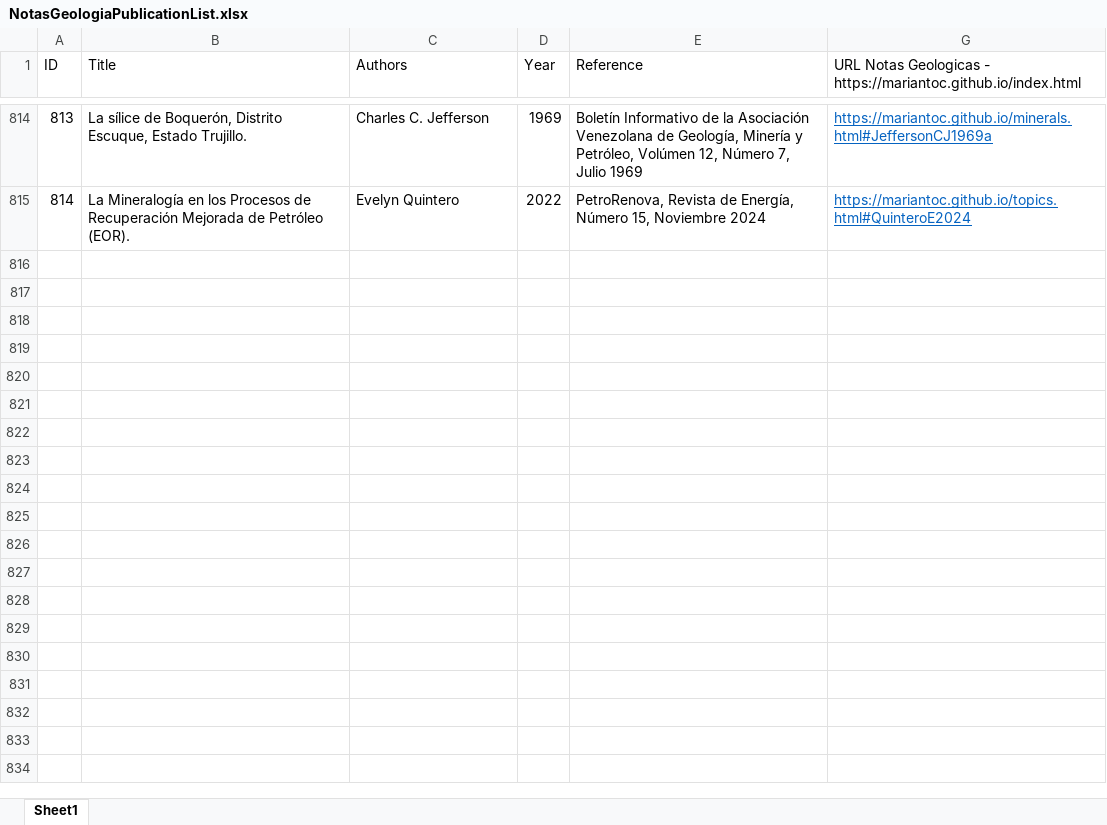
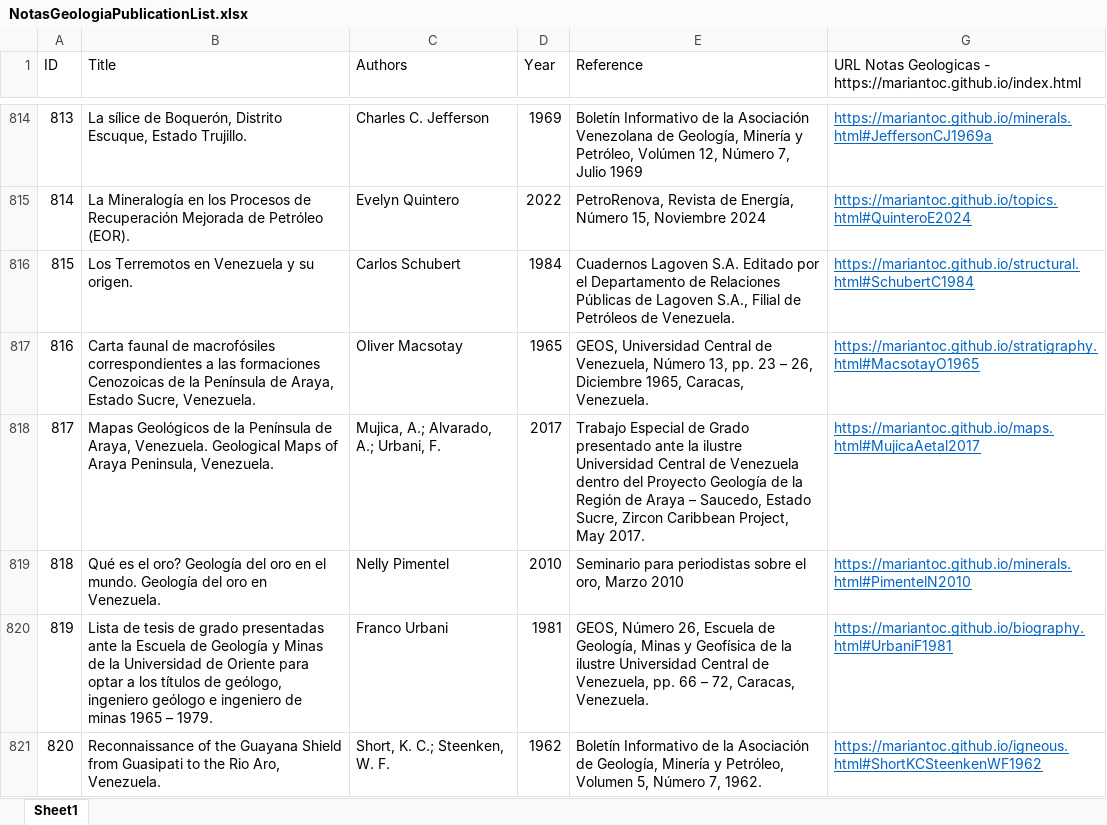
Before and after one commit to mariantoc/mariantoc.github.io, an Excel workbook: Resources/NotasGeologiaPublicationList.xlsx, sheet Sheet1, drawn as a sheet; only a part is shown, gaps mark what is left out; values as stored, in another font and other column widths than the file's, no borders; the diff names each change by its address in the sheet, - before the commit and + after, or states it on an @@ line.

```diff
--- a/Resources/NotasGeologiaPublicationList.xlsx (sheet Sheet1)
+++ b/Resources/NotasGeologiaPublicationList.xlsx (sheet Sheet1)
+row 816: 815 | Los Terremotos en Venezuela y su origen. | Carlos Schubert | 1984 | Cuadernos Lagoven S.A. Editado por el Departamento de Relaciones Públicas de Lagoven S.A., Filial de Petróleos de Venezuela. | https://mariantoc.github.io/structural.html#SchubertC1984
+row 817: 816 | Carta faunal de macrofósiles correspondientes a las formaciones Cenozoicas de la Península de Araya, Estado Sucre, Venezuela. | Oliver Macsotay | 1965 | GEOS, Universidad Central de Venezuela, Número 13, pp. 23 – 26, Diciembre 1965, Caracas, Venezuela. | https://mariantoc.github.io/stratigraphy.html#MacsotayO1965
+row 818: 817 | Mapas Geológicos de la Península de Araya, Venezuela. Geological Maps of Araya Peninsula, Venezuela. | Mujica, A.; Alvarado, A.; Urbani, F. | 2017 | Trabajo Especial de Grado presentado ante la ilustre Universidad Central de Venezuela dentro del Proyecto Geología de la Región de Araya – Saucedo, Estado Sucre, Zircon Caribbean Project, May 2017. | https://mariantoc.github.io/maps.html#MujicaAetal2017
+row 819: 818 | Qué es el oro? Geología del oro en el mundo. Geología del oro en Venezuela. | Nelly Pimentel | 2010 | Seminario para periodistas sobre el oro, Marzo 2010 | https://mariantoc.github.io/minerals.html#PimentelN2010
+row 820: 819 | Lista de tesis de grado presentadas ante la Escuela de Geología y Minas de la Universidad de Oriente para optar a los títulos de geólogo, ingeniero geólogo e ingeniero de minas 1965 – 1979. | Franco Urbani | 1981 | GEOS, Número 26, Escuela de Geología, Minas y Geofísica de la ilustre Universidad Central de Venezuela, pp. 66 – 72, Caracas, Venezuela. | https://mariantoc.github.io/biography.html#UrbaniF1981
+row 821: 820 | Reconnaissance of the Guayana Shield from Guasipati to the Rio Aro, Venezuela. | Short, K. C.; Steenken, W. F. | 1962 | Boletín Informativo de la Asociación de Geología, Minería y Petróleo, Volumen 5, Número 7, 1962. | https://mariantoc.github.io/igneous.html#ShortKCSteenkenWF1962
```
Also changed, not shown: hidden cells, 20 other files.
